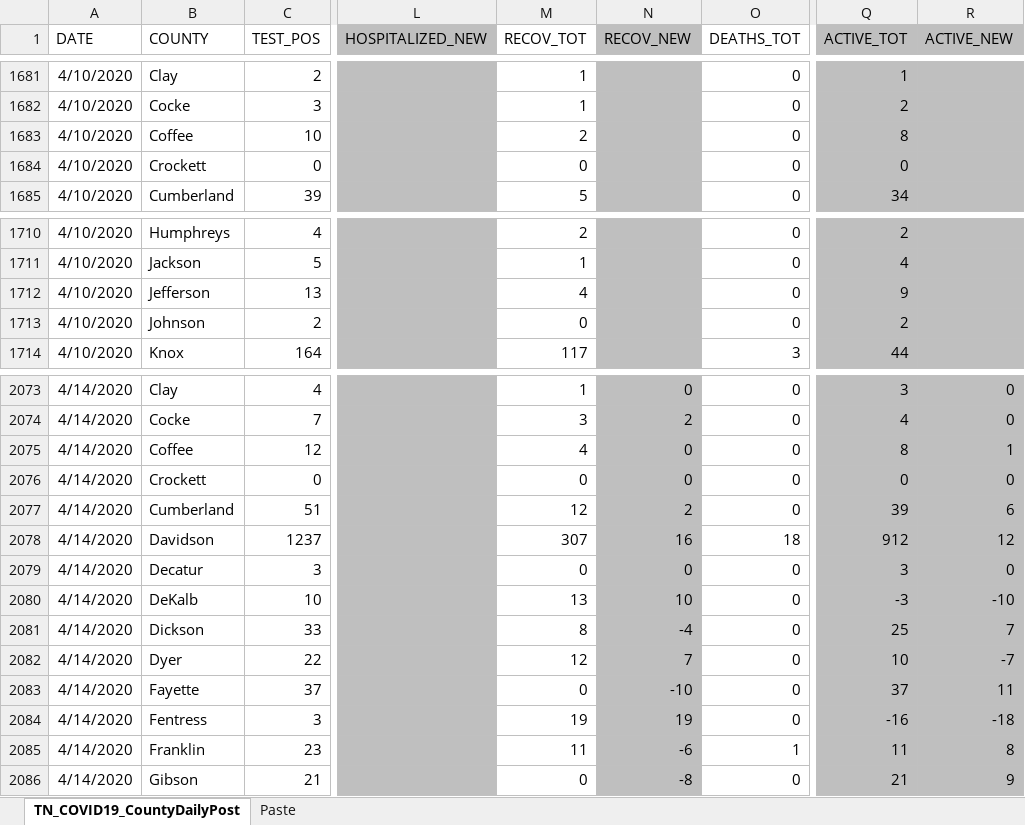
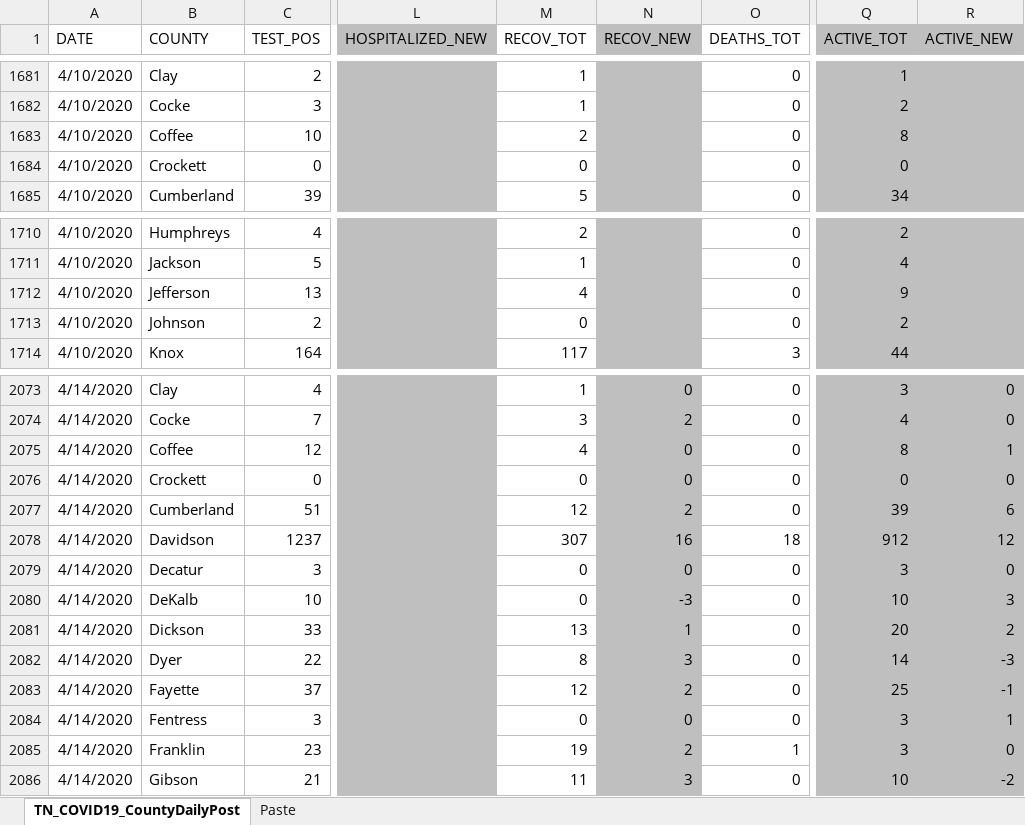
Before and after one commit to mfcarrasco/COVID-TN-Counties, an Excel workbook: TN_COVID19_CountyDaily.xlsx, sheet TN_COVID19_CountyDailyPost, drawn as a sheet; only a part is shown, gaps mark what is left out; values as stored, in another font and other column widths than the file's, no borders; the diff covers the shown part only; the diff names each change by its address in the sheet, - before the commit and + after, or states it on an @@ line.

Commit message:
Data update

```diff
--- a/TN_COVID19_CountyDaily.xlsx (sheet TN_COVID19_CountyDailyPost)
+++ b/TN_COVID19_CountyDaily.xlsx (sheet TN_COVID19_CountyDailyPost)
-B1683 (COUNTY): Coﬀee
+B1683 (COUNTY): Coffee
-B1712 (COUNTY): Jeﬀerson
+B1712 (COUNTY): Jefferson
-B2075 (COUNTY): Coﬀee
+B2075 (COUNTY): Coffee
-M2080 (RECOV_TOT): 13
+M2080 (RECOV_TOT): 0
-N2080 (RECOV_NEW): 10
+N2080 (RECOV_NEW): -3
-Q2080 (ACTIVE_TOT): -3
+Q2080 (ACTIVE_TOT): 10
-R2080 (ACTIVE_NEW): -10
+R2080 (ACTIVE_NEW): 3
-M2081 (RECOV_TOT): 8
+M2081 (RECOV_TOT): 13
-N2081 (RECOV_NEW): -4
+N2081 (RECOV_NEW): 1
-Q2081 (ACTIVE_TOT): 25
+Q2081 (ACTIVE_TOT): 20
-R2081 (ACTIVE_NEW): 7
+R2081 (ACTIVE_NEW): 2
-M2082 (RECOV_TOT): 12
+M2082 (RECOV_TOT): 8
-N2082 (RECOV_NEW): 7
+N2082 (RECOV_NEW): 3
-Q2082 (ACTIVE_TOT): 10
+Q2082 (ACTIVE_TOT): 14
-R2082 (ACTIVE_NEW): -7
+R2082 (ACTIVE_NEW): -3
-M2083 (RECOV_TOT): 0
+M2083 (RECOV_TOT): 12
-N2083 (RECOV_NEW): -10
+N2083 (RECOV_NEW): 2
-Q2083 (ACTIVE_TOT): 37
+Q2083 (ACTIVE_TOT): 25
-R2083 (ACTIVE_NEW): 11
+R2083 (ACTIVE_NEW): -1
-M2084 (RECOV_TOT): 19
+M2084 (RECOV_TOT): 0
-N2084 (RECOV_NEW): 19
+N2084 (RECOV_NEW): 0
-Q2084 (ACTIVE_TOT): -16
+Q2084 (ACTIVE_TOT): 3
-R2084 (ACTIVE_NEW): -18
+R2084 (ACTIVE_NEW): 1
-M2085 (RECOV_TOT): 11
+M2085 (RECOV_TOT): 19
-N2085 (RECOV_NEW): -6
+N2085 (RECOV_NEW): 2
-Q2085 (ACTIVE_TOT): 11
+Q2085 (ACTIVE_TOT): 3
-R2085 (ACTIVE_NEW): 8
+R2085 (ACTIVE_NEW): 0
-M2086 (RECOV_TOT): 0
+M2086 (RECOV_TOT): 11
-N2086 (RECOV_NEW): -8
+N2086 (RECOV_NEW): 3
-Q2086 (ACTIVE_TOT): 21
+Q2086 (ACTIVE_TOT): 10
-R2086 (ACTIVE_NEW): 9
+R2086 (ACTIVE_NEW): -2
```
Also changed, not shown: 98 added rows and 251 edited cells elsewhere in this sheet, sheet Paste, 1 other file.
